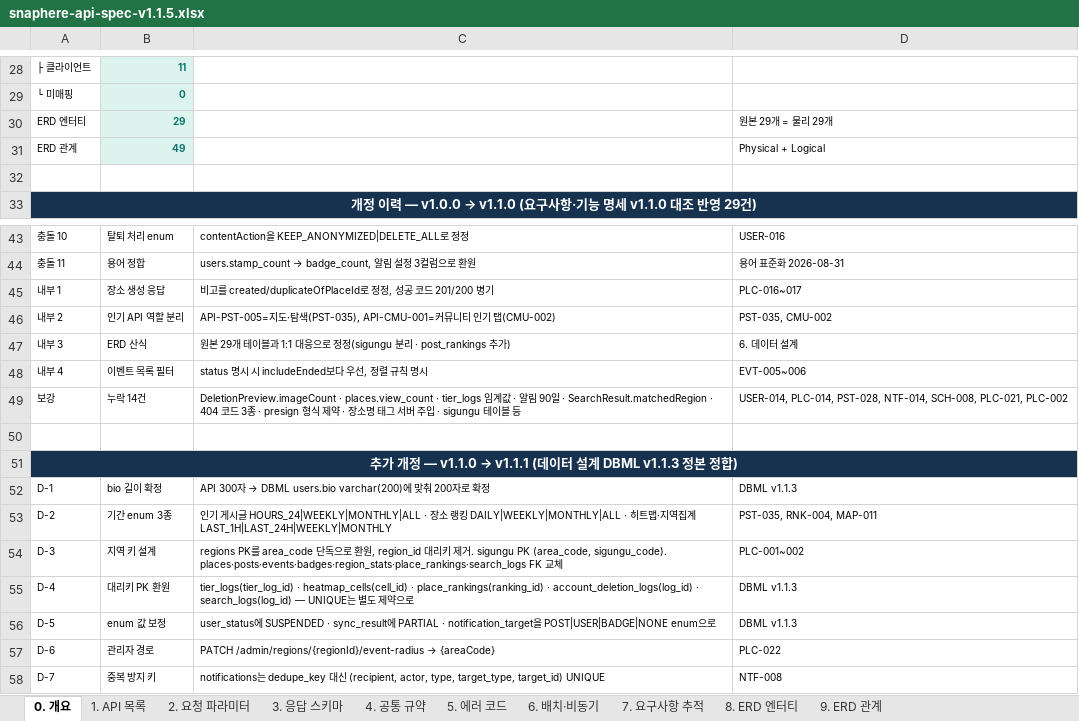
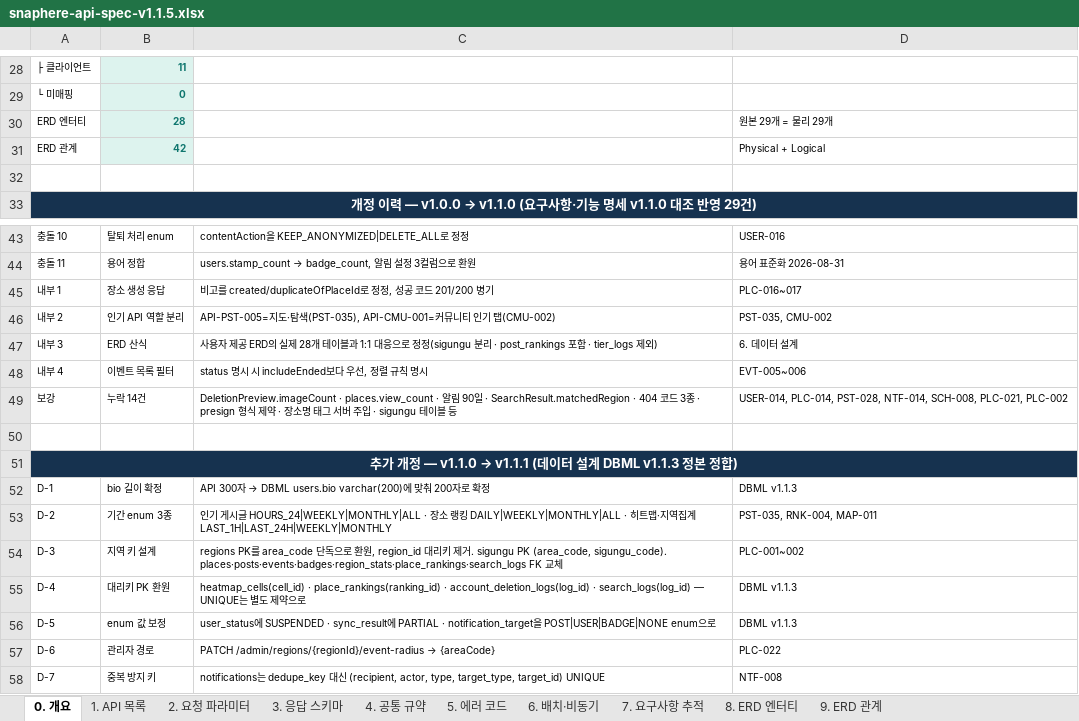
Before and after one commit to Kim-su-been/SnapHere, an Excel workbook: docs/specs/snaphere-api-spec-v1.1.5.xlsx, sheet 0. 개요, drawn as a sheet; only a part is shown, gaps mark what is left out; values as stored, in another font and other column widths than the file's, no borders; the diff names each change by its address in the sheet, - before the commit and + after, or states it on an @@ line.

```diff
--- a/docs/specs/snaphere-api-spec-v1.1.5.xlsx (sheet 0. 개요)
+++ b/docs/specs/snaphere-api-spec-v1.1.5.xlsx (sheet 0. 개요)
-B30: 29
+B30: 28
-B31: 49
+B31: 42
-C47: 원본 29개 테이블과 1:1 대응으로 정정(sigungu 분리 · post_rankings 추가)
+C47: 사용자 제공 ERD의 실제 28개 테이블과 1:1 대응으로 정정(sigungu 분리 · post_rankings 포함 · tier_logs 제외)
-C49: …places.view_count · tier_logs 임계값 · 알림…
+C49: …places.view_count · 알림…
-C55: tier_logs(tier_log_id) · heatmap_cells(cell_id) ·…
+C55: heatmap_cells(cell_id) ·…
```
Also changed, not shown: sheet 9. ERD 관계, sheet 8. ERD 엔터티, sheet 3. 응답 스키마, sheet 1. API 목록, 14 other files.
